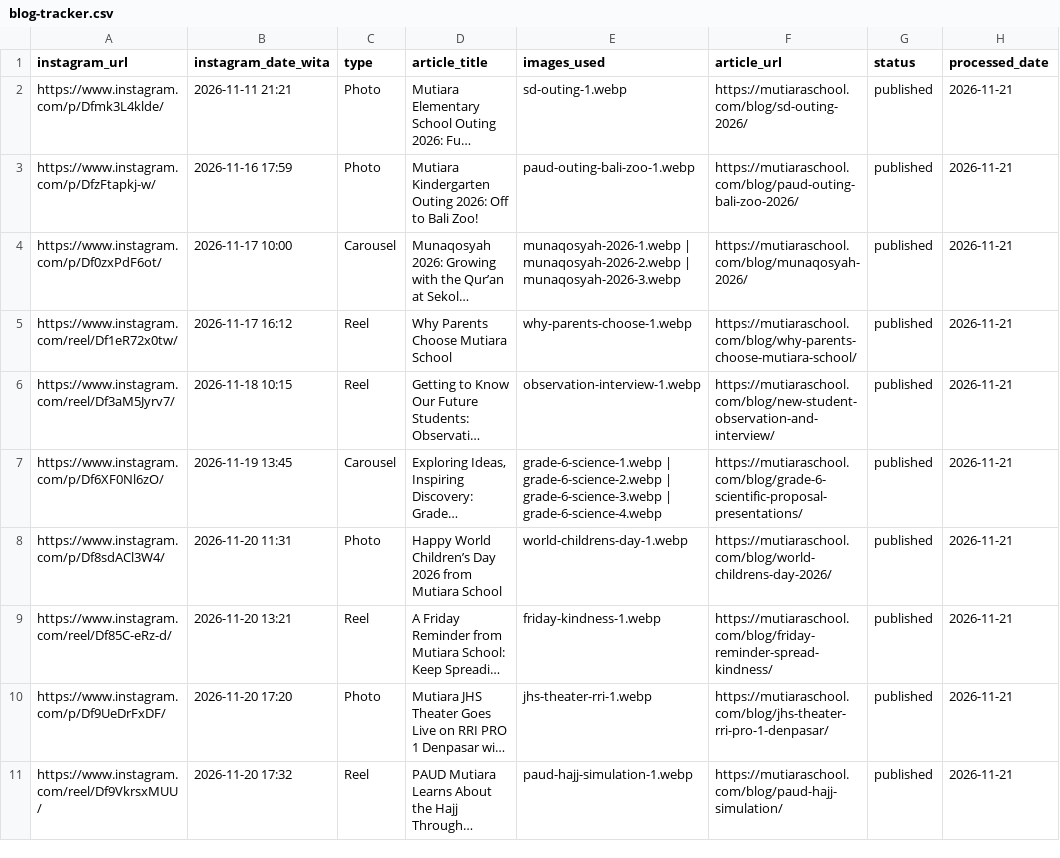
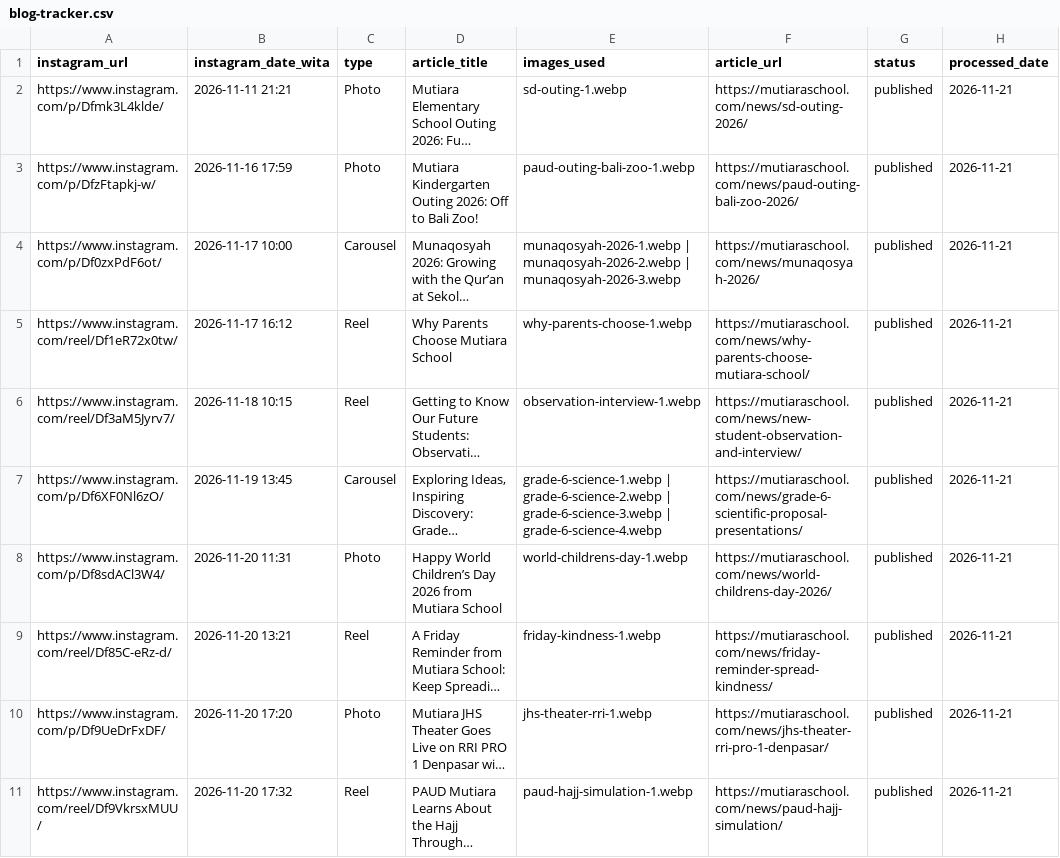
Before and after one commit to masginanjar/mutiaraschool, a CSV file: content/blog-tracker.csv, drawn as a sheet; only a part is shown; long unchanged cells end in …; the diff names each change by its address in the sheet, - before the commit and + after, or states it on an @@ line.

```diff
--- a/content/blog-tracker.csv
+++ b/content/blog-tracker.csv
-F2 (article_url): https://mutiaraschool.com/blog/sd-outing-2026/
+F2 (article_url): https://mutiaraschool.com/news/sd-outing-2026/
-F3 (article_url): https://mutiaraschool.com/blog/paud-outing-bali-zoo-2026/
+F3 (article_url): https://mutiaraschool.com/news/paud-outing-bali-zoo-2026/
-F4 (article_url): https://mutiaraschool.com/blog/munaqosyah-2026/
+F4 (article_url): https://mutiaraschool.com/news/munaqosyah-2026/
-F5 (article_url): https://mutiaraschool.com/blog/why-parents-choose-mutiara-school/
+F5 (article_url): https://mutiaraschool.com/news/why-parents-choose-mutiara-school/
-F6 (article_url): https://mutiaraschool.com/blog/new-student-observation-and-interview/
+F6 (article_url): https://mutiaraschool.com/news/new-student-observation-and-interview/
-F7 (article_url): https://mutiaraschool.com/blog/grade-6-scientific-proposal-presentations/
+F7 (article_url): https://mutiaraschool.com/news/grade-6-scientific-proposal-presentations/
-F8 (article_url): https://mutiaraschool.com/blog/world-childrens-day-2026/
+F8 (article_url): https://mutiaraschool.com/news/world-childrens-day-2026/
-F9 (article_url): https://mutiaraschool.com/blog/friday-reminder-spread-kindness/
+F9 (article_url): https://mutiaraschool.com/news/friday-reminder-spread-kindness/
-F10 (article_url): https://mutiaraschool.com/blog/jhs-theater-rri-pro-1-denpasar/
+F10 (article_url): https://mutiaraschool.com/news/jhs-theater-rri-pro-1-denpasar/
-F11 (article_url): https://mutiaraschool.com/blog/paud-hajj-simulation/
+F11 (article_url): https://mutiaraschool.com/news/paud-hajj-simulation/
```
Also changed, not shown: 31 other files.
